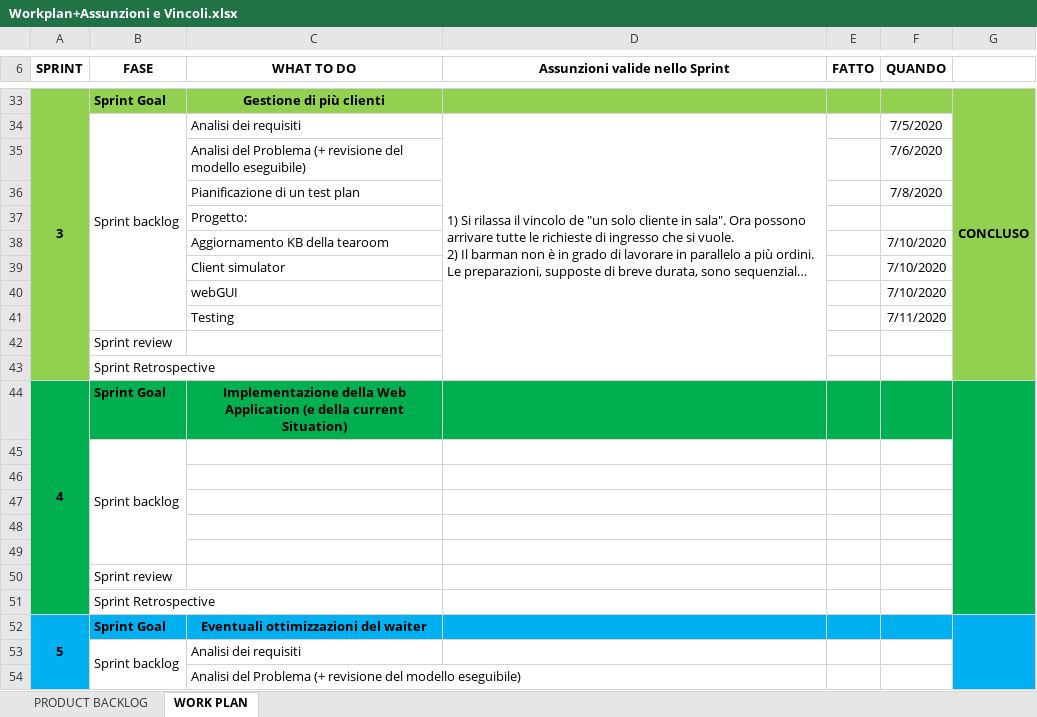
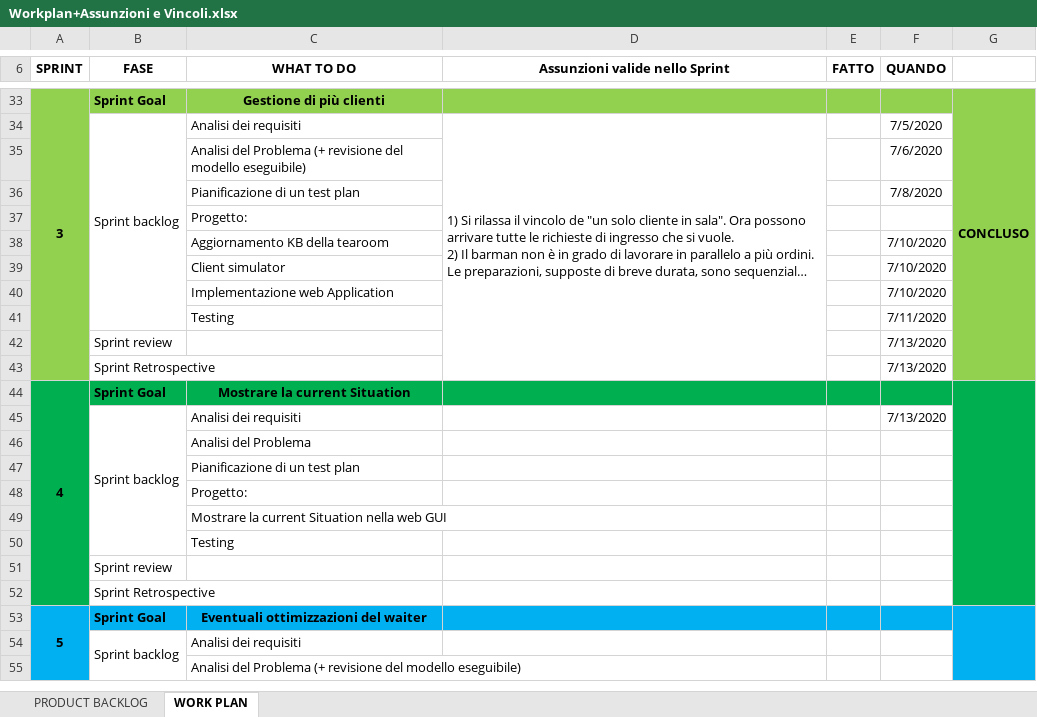
Before and after one commit to LorenzoPiazza/Waiter_Robot, an Excel workbook: DOCUMENTS/Workplan+Assunzioni e Vincoli.xlsx, sheet WORK PLAN, drawn as a sheet; only a part is shown, gaps mark what is left out; long unchanged cells end in …; values as stored, in another font and other column widths than the file's, no borders; charts and pictures not drawn; removed rows and columns are numbered as before the commit, all else as after; the diff names each change by its address in the sheet, - before the commit and + after, or states it on an @@ line.

Commit message:
Sprint3-review.

```diff
--- a/DOCUMENTS/Workplan+Assunzioni e Vincoli.xlsx (sheet WORK PLAN)
+++ b/DOCUMENTS/Workplan+Assunzioni e Vincoli.xlsx (sheet WORK PLAN)
-C40 (WHAT TO DO): webGUI
+C40 (WHAT TO DO): Implementazione web Application
-F42:F43 (QUANDO): (empty)
+F42:F43 (QUANDO): 7/13/2020
-C44 (WHAT TO DO): Implementazione della Web Application (e della current Situation)
+C44 (WHAT TO DO): Mostrare la current Situation
-row 45:  | Sprint backlog
-row 45: (empty)
+row 45:  | Sprint backlog | Analisi dei requisiti |  |  | 7/13/2020
+B45:B50 merged
-C46 (WHAT TO DO): (empty)
+C46 (WHAT TO DO): Analisi del Problema
-C47 (WHAT TO DO): (empty)
+C47 (WHAT TO DO): Pianificazione di un test plan
-C48 (WHAT TO DO): (empty)
+C48 (WHAT TO DO): Progetto:
+row 49:  |  | Mostrare la current Situation nella web GUI
+row 50:  |  | Testing
```
Also changed, not shown: charts or pictures, 25 other files.
